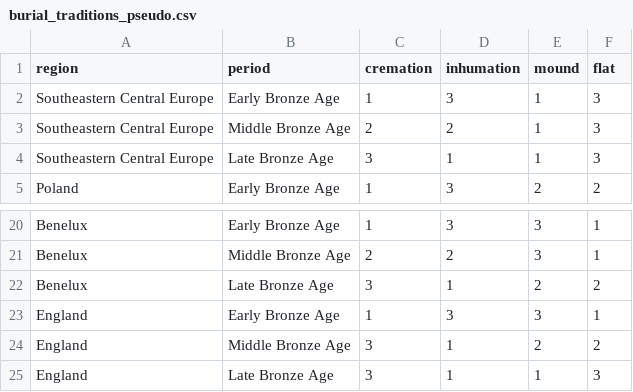
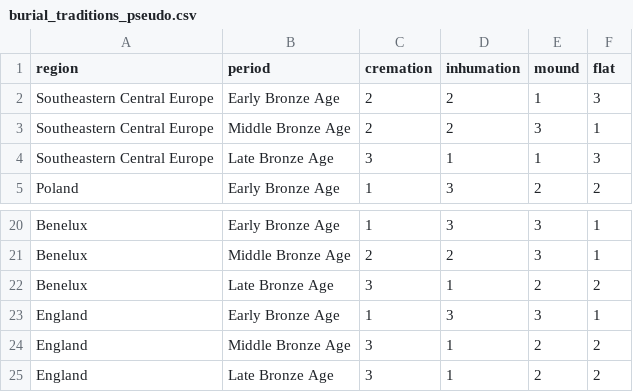
Before and after one commit to nevrome/neomod_analysis, a CSV file: data_manually_prepared/burial_traditions_pseudo.csv, drawn as a sheet; only a part is shown, gaps mark what is left out.

Commit message:
adjusted some values in the pseudoquant table

```diff
--- a/data_manually_prepared/burial_traditions_pseudo.csv
+++ b/data_manually_prepared/burial_traditions_pseudo.csv
@@ -1,4 +1,4 @@
 region,period,cremation,inhumation,mound,flat
-Southeastern Central Europe,Early Bronze Age,1,3,1,3
-Southeastern Central Europe,Middle Bronze Age,2,2,1,3
+Southeastern Central Europe,Early Bronze Age,2,2,1,3
+Southeastern Central Europe,Middle Bronze Age,2,2,3,1
 Southeastern Central Europe,Late Bronze Age,3,1,1,3
@@ -24,2 +24,2 @@ England,Early Bronze Age,1,3,3,1
 England,Middle Bronze Age,3,1,2,2
-England,Late Bronze Age,3,1,1,3
+England,Late Bronze Age,3,1,2,2
```
Also changed, not shown: 1 other file.
